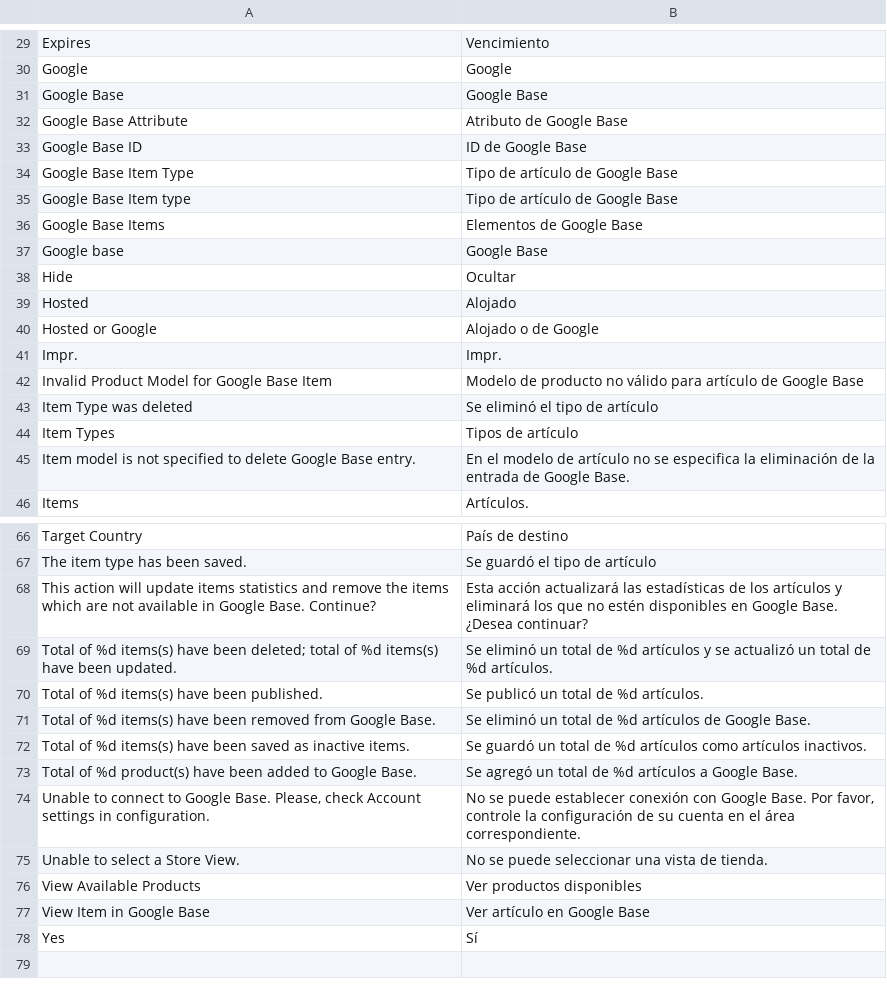
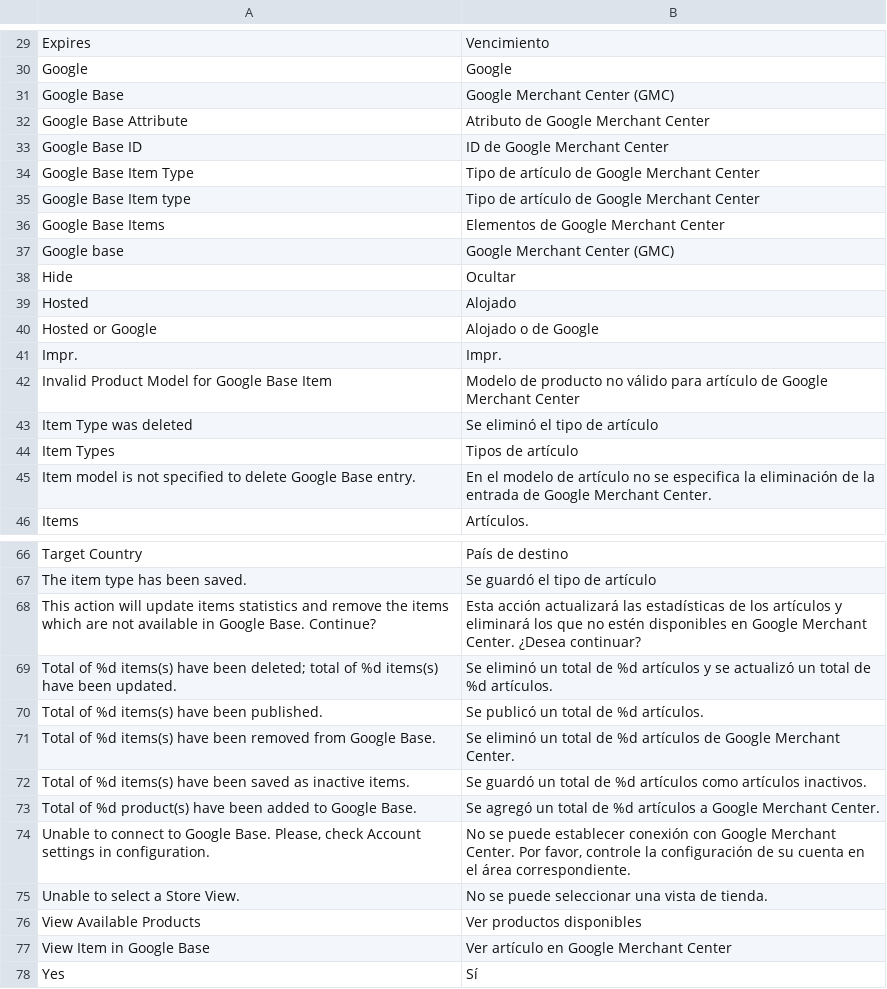
Before and after one commit to MaWoScha/German_LocalePack_es_ES, a CSV file: app/locale/es_ES/Mage_GoogleBase.csv, drawn as a sheet; only a part is shown, gaps mark what is left out; the diff covers the shown part only.

```diff
--- a/app/locale/es_ES/Mage_GoogleBase.csv
+++ b/app/locale/es_ES/Mage_GoogleBase.csv
@@ -30,9 +30,9 @@
 "Google","Google"
-"Google Base","Google Base"
-"Google Base Attribute","Atributo de Google Base"
-"Google Base ID","ID de Google Base"
-"Google Base Item Type","Tipo de artículo de Google Base"
-"Google Base Item type","Tipo de artículo de Google Base"
-"Google Base Items","Elementos de Google Base"
-"Google base","Google Base"
+"Google Base","Google Merchant Center (GMC)"
+"Google Base Attribute","Atributo de Google Merchant Center"
+"Google Base ID","ID de Google Merchant Center"
+"Google Base Item Type","Tipo de artículo de Google Merchant Center"
+"Google Base Item type","Tipo de artículo de Google Merchant Center"
+"Google Base Items","Elementos de Google Merchant Center"
+"Google base","Google Merchant Center (GMC)"
 "Hide","Ocultar"
@@ -41,6 +41,6 @@
 "Impr.","Impr."
-"Invalid Product Model for Google Base Item","Modelo de producto no válido para artículo de Google Base"
+"Invalid Product Model for Google Base Item","Modelo de producto no válido para artículo de Google Merchant Center"
 "Item Type was deleted","Se eliminó el tipo de artículo"
 "Item Types","Tipos de artículo"
-"Item model is not specified to delete Google Base entry.","En el modelo de artículo no se especifica la eliminación de la entrada de Google Base."
+"Item model is not specified to delete Google Base entry.","En el modelo de artículo no se especifica la eliminación de la entrada de Google Merchant Center."
 "Items","Artículos."
@@ -67,12 +67,12 @@
 "The item type has been saved.","Se guardó el tipo de artículo"
-"This action will update items statistics and remove the items which are not available in Google Base. Continue?","Esta acción actualizará las estadísticas de los artículos y eliminará los que no estén disponibles en Google Base. ¿Desea continuar?"
+"This action will update items statistics and remove the items which are not available in Google Base. Continue?","Esta acción actualizará las estadísticas de los artículos y eliminará los que no estén disponibles en Google Merchant Center. ¿Desea continuar?"
 "Total of %d items(s) have been deleted; total of %d items(s) have been updated.","Se eliminó un total de %d artículos y se actualizó un total de %d artículos."
 "Total of %d items(s) have been published.","Se publicó un total de %d artículos."
-"Total of %d items(s) have been removed from Google Base.","Se eliminó un total de %d artículos de Google Base."
+"Total of %d items(s) have been removed from Google Base.","Se eliminó un total de %d artículos de Google Merchant Center."
 "Total of %d items(s) have been saved as inactive items.","Se guardó un total de %d artículos como artículos inactivos."
-"Total of %d product(s) have been added to Google Base.","Se agregó un total de %d artículos a Google Base."
-"Unable to connect to Google Base. Please, check Account settings in configuration.","No se puede establecer conexión con Google Base. Por favor, controle la configuración de su cuenta en el área correspondiente."
+"Total of %d product(s) have been added to Google Base.","Se agregó un total de %d artículos a Google Merchant Center."
+"Unable to connect to Google Base. Please, check Account settings in configuration.","No se puede establecer conexión con Google Merchant Center. Por favor, controle la configuración de su cuenta en el área correspondiente."
 "Unable to select a Store View.","No se puede seleccionar una vista de tienda."
 "View Available Products","Ver productos disponibles"
-"View Item in Google Base","Ver artículo en Google Base"
+"View Item in Google Base","Ver artículo en Google Merchant Center"
 "Yes","Sí"
```
Also changed, not shown: 6 edited cells elsewhere in this file, app/locale/es_ES/Mage_XmlConnect.csv.
